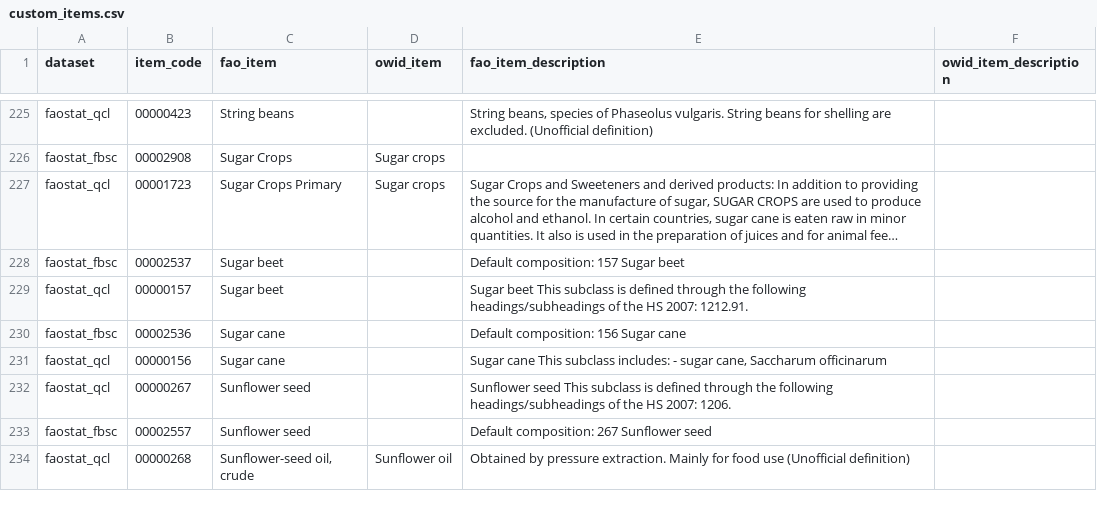
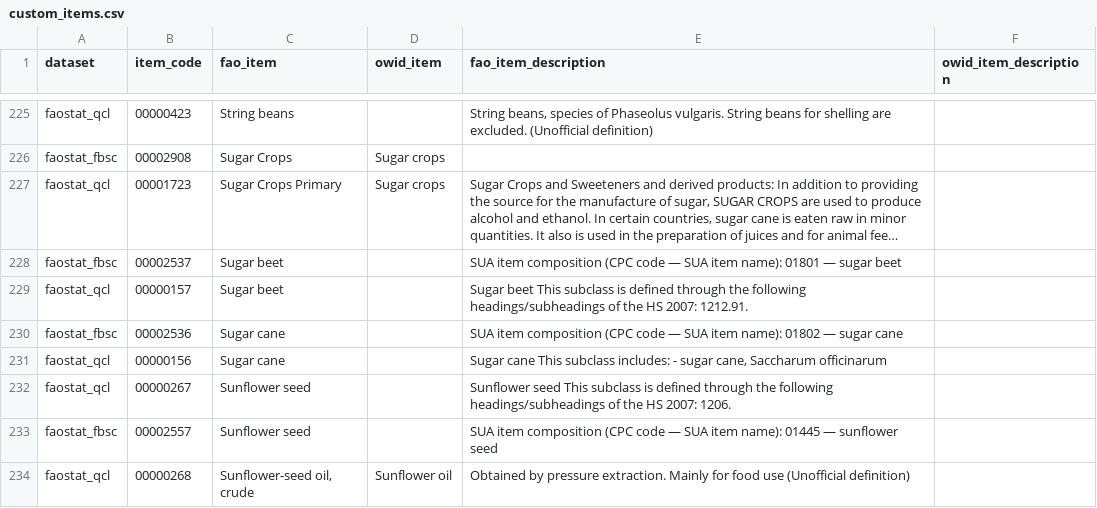
Before and after one commit to owid/etl, a CSV file: etl/steps/data/garden/faostat/2026-11-23/custom_items.csv, drawn as a sheet; only a part is shown, gaps mark what is left out; long unchanged cells end in …; the diff covers the shown part only; the diff names each change by its address in the sheet, - before the commit and + after, or states it on an @@ line.

```diff
--- a/etl/steps/data/garden/faostat/2026-11-23/custom_items.csv
+++ b/etl/steps/data/garden/faostat/2026-11-23/custom_items.csv
-E228 (fao_item_description): Default composition: 157 Sugar beet
+E228 (fao_item_description): SUA item composition (CPC code — SUA item name): 01801 — sugar beet
-E230 (fao_item_description): Default composition: 156 Sugar cane
+E230 (fao_item_description): SUA item composition (CPC code — SUA item name): 01802 — sugar cane
-E233 (fao_item_description): Default composition: 267 Sunflower seed
+E233 (fao_item_description): SUA item composition (CPC code — SUA item name): 01445 — sunflower seed
```
Also changed, not shown: 55 edited cells elsewhere in this file, etl/steps/data/garden/faostat/2026-11-23/custom_datasets.csv, etl/steps/data/garden/faostat/2026-11-23/custom_elements_and_units.csv.
